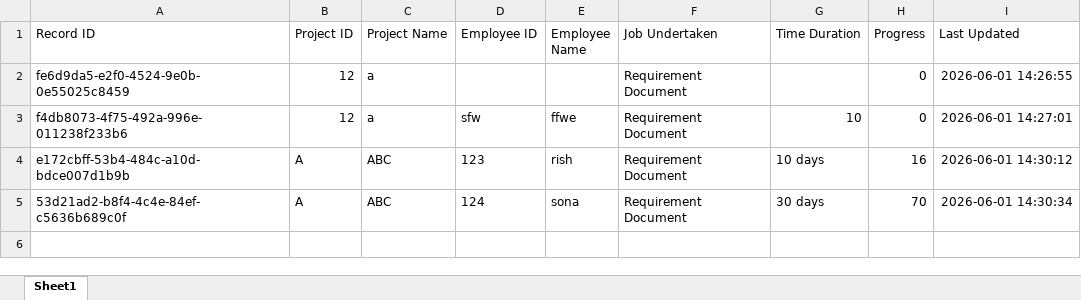
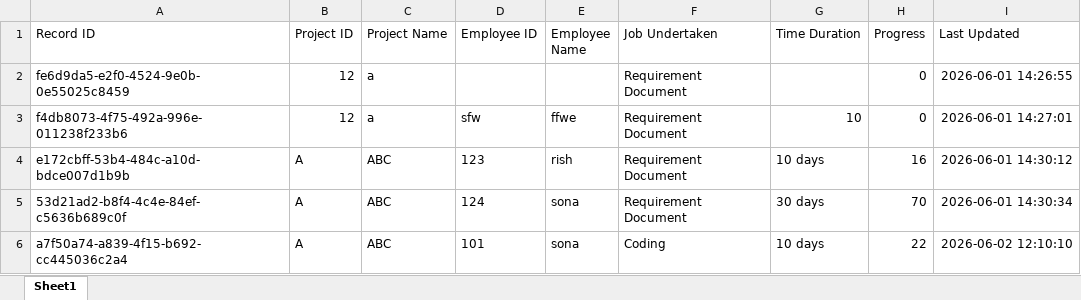
Before and after one commit to RishikaPRO/Project, an Excel workbook: job_tracker.xlsx, sheet Sheet1, drawn as a sheet; values as stored, in another font and other column widths than the file's, no borders; the diff names each change by its address in the sheet, - before the commit and + after, or states it on an @@ line.

```diff
--- a/job_tracker.xlsx (sheet Sheet1)
+++ b/job_tracker.xlsx (sheet Sheet1)
+row 6: a7f50a74-a839-4f15-b692-cc445036c2a4 | A | ABC | 101 | sona | Coding | 10 days | 22 | 2026-06-02 12:10:10
```
Also changed, not shown: 9 other files.
